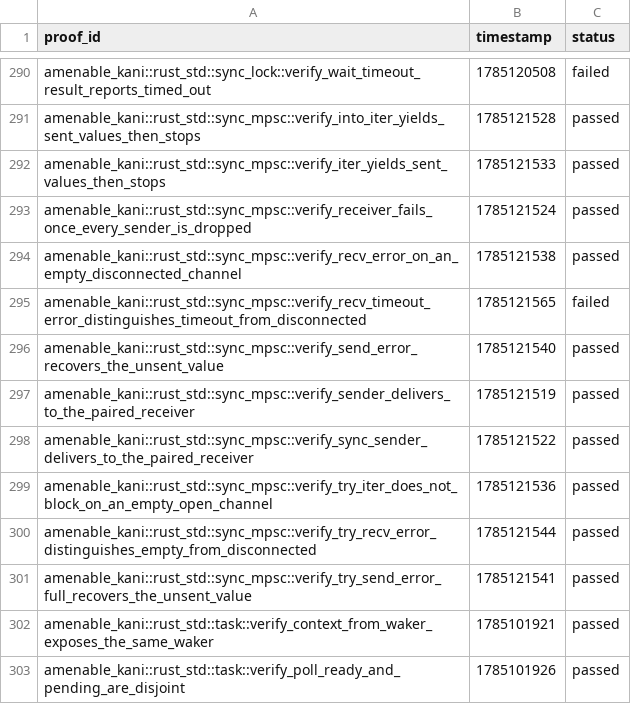
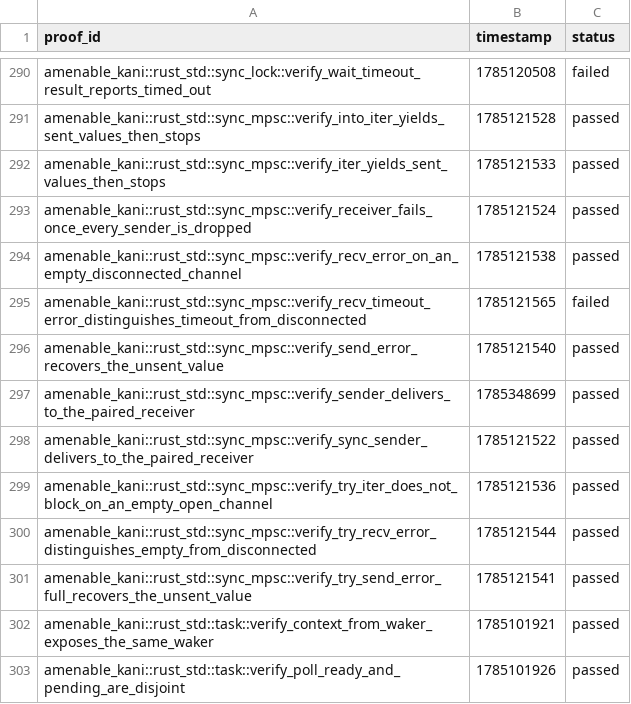
Before and after one commit to crumplecup/amenable, a CSV file: artifacts/kani-verification-results.csv, drawn as a sheet; only a part is shown, gaps mark what is left out.

```diff
--- a/artifacts/kani-verification-results.csv
+++ b/artifacts/kani-verification-results.csv
@@ -296,3 +296,3 @@ amenable_kani::rust_std::sync_mpsc::verify_recv_timeout_error_distinguishes_time
 amenable_kani::rust_std::sync_mpsc::verify_send_error_recovers_the_unsent_value,1785121540,passed
-amenable_kani::rust_std::sync_mpsc::verify_sender_delivers_to_the_paired_receiver,1785121519,passed
+amenable_kani::rust_std::sync_mpsc::verify_sender_delivers_to_the_paired_receiver,1785348699,passed
 amenable_kani::rust_std::sync_mpsc::verify_sync_sender_delivers_to_the_paired_receiver,1785121522,passed
```
Also changed, not shown: 1 other file.
